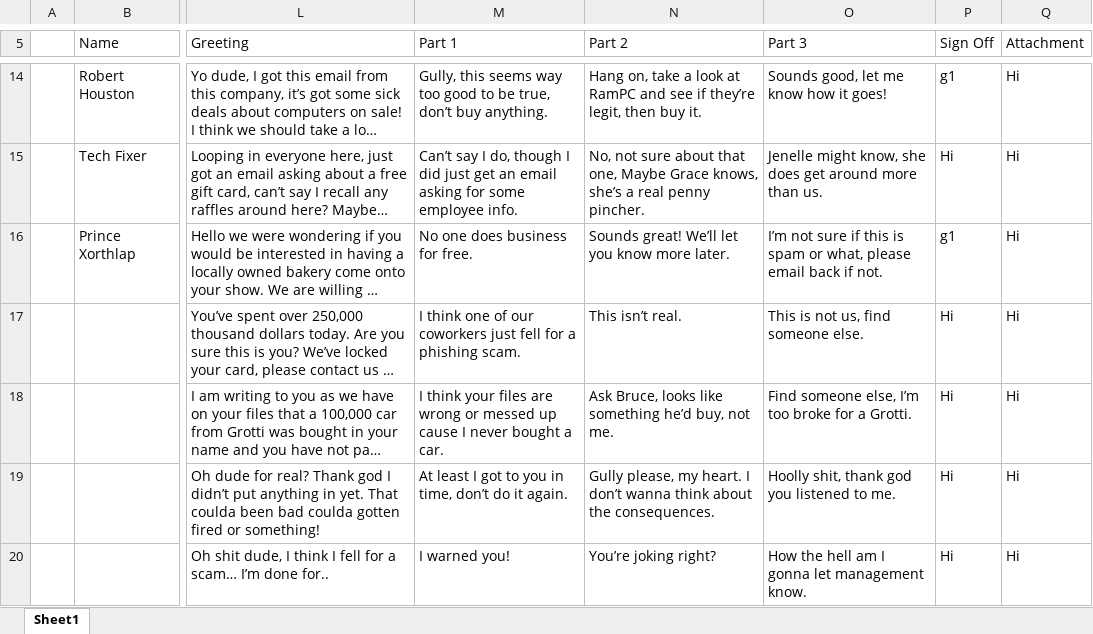
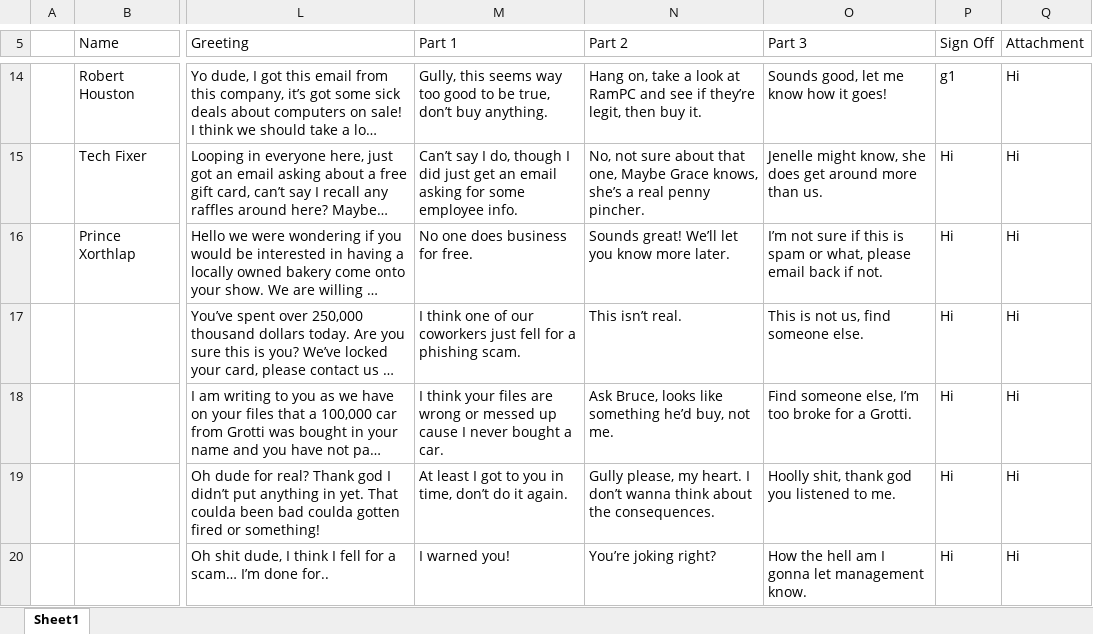
Before and after one commit to jspero77/GonePhishing, an Excel workbook: Assets/Editor/EmailDataExample.xlsx, sheet Sheet1, drawn as a sheet; only a part is shown, gaps mark what is left out; long unchanged cells end in …; values as stored, in another font and other column widths than the file's, no borders; conditional formats and table styles not drawn; the diff names each change by its address in the sheet, - before the commit and + after, or states it on an @@ line.

```diff
--- a/Assets/Editor/EmailDataExample.xlsx (sheet Sheet1)
+++ b/Assets/Editor/EmailDataExample.xlsx (sheet Sheet1)
-P16 (Sign Off): g1
+P16 (Sign Off): Hi
```
Also changed, not shown: 21 other files.
